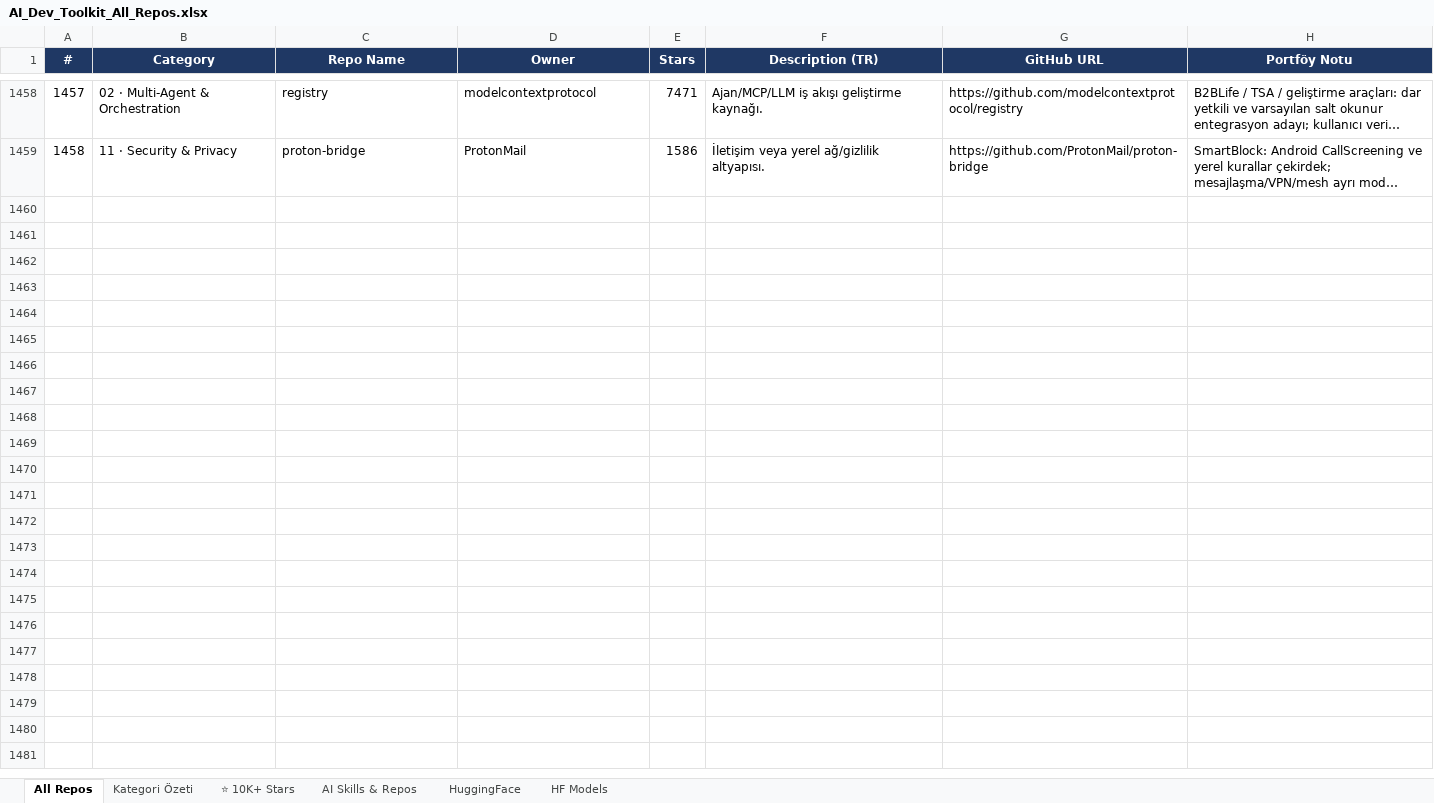
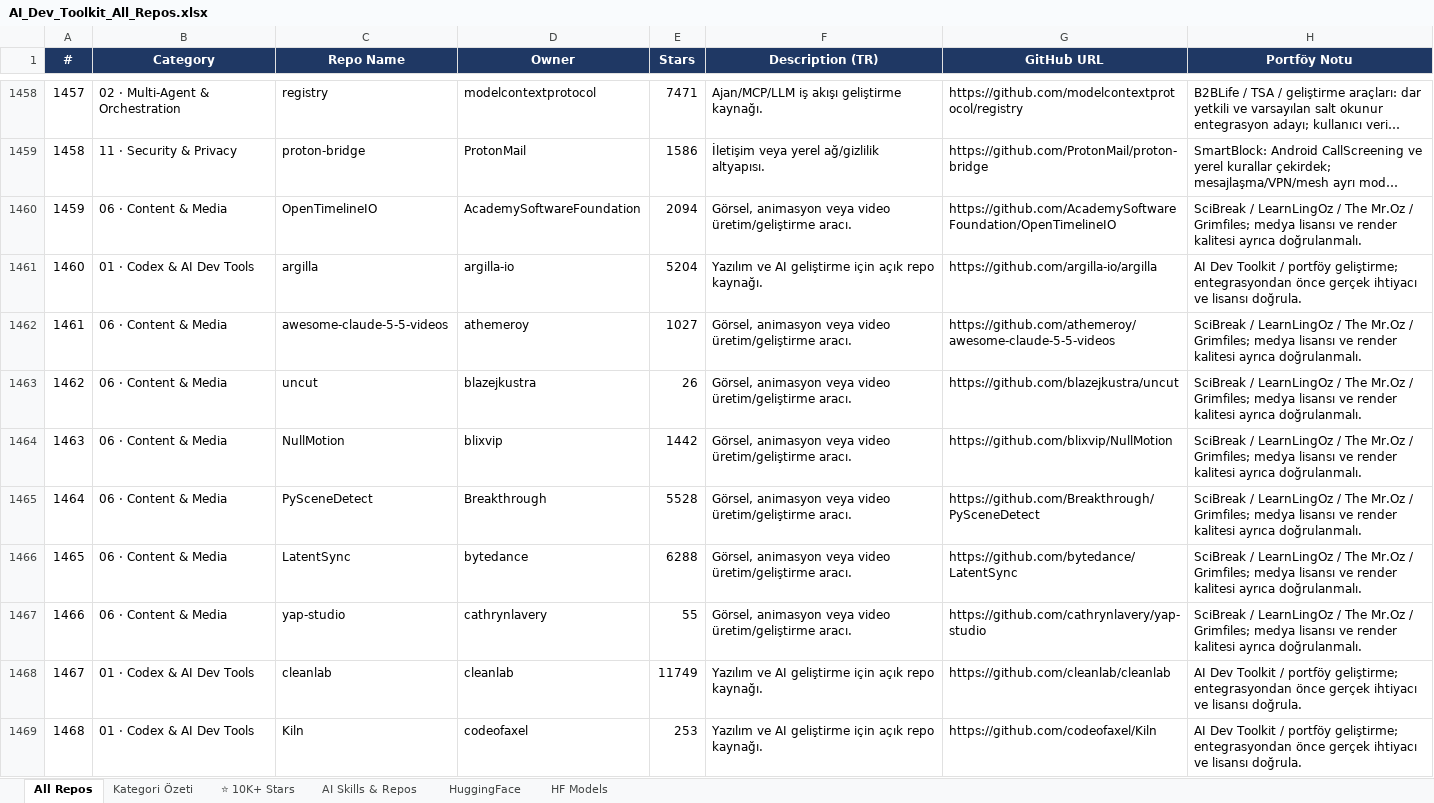
Before and after one commit to teyfikoz/ai-dev-toolkit, an Excel workbook: data/AI_Dev_Toolkit_All_Repos.xlsx, sheet All Repos, drawn as a sheet; only a part is shown, gaps mark what is left out; long unchanged cells end in …; values as stored, in another font and other column widths than the file's, no borders; the diff covers the shown part only; the diff names each change by its address in the sheet, - before the commit and + after, or states it on an @@ line.

```diff
--- a/data/AI_Dev_Toolkit_All_Repos.xlsx (sheet All Repos)
+++ b/data/AI_Dev_Toolkit_All_Repos.xlsx (sheet All Repos)
+row 1460: 1459 | 06 · Content & Media | OpenTimelineIO | AcademySoftwareFoundation | 2094 | Görsel, animasyon veya video üretim/geliştirme aracı. | https://github.com/AcademySoftwareFoundation/OpenTimelineIO | SciBreak / LearnLingOz / The Mr.Oz / Grimfiles; medya lisansı ve render kalitesi ayrıca doğrulanmalı.
+row 1461: 1460 | 01 · Codex & AI Dev Tools | argilla | argilla-io | 5204 | Yazılım ve AI geliştirme için açık repo kaynağı. | https://github.com/argilla-io/argilla | AI Dev Toolkit / portföy geliştirme; entegrasyondan önce gerçek ihtiyacı ve lisansı doğrula.
+row 1462: 1461 | 06 · Content & Media | awesome-claude-5-5-videos | athemeroy | 1027 | Görsel, animasyon veya video üretim/geliştirme aracı. | https://github.com/athemeroy/awesome-claude-5-5-videos | SciBreak / LearnLingOz / The Mr.Oz / Grimfiles; medya lisansı ve render kalitesi ayrıca doğrulanmalı.
+row 1463: 1462 | 06 · Content & Media | uncut | blazejkustra | 26 | Görsel, animasyon veya video üretim/geliştirme aracı. | https://github.com/blazejkustra/uncut | SciBreak / LearnLingOz / The Mr.Oz / Grimfiles; medya lisansı ve render kalitesi ayrıca doğrulanmalı.
+row 1464: 1463 | 06 · Content & Media | NullMotion | blixvip | 1442 | Görsel, animasyon veya video üretim/geliştirme aracı. | https://github.com/blixvip/NullMotion | SciBreak / LearnLingOz / The Mr.Oz / Grimfiles; medya lisansı ve render kalitesi ayrıca doğrulanmalı.
+row 1465: 1464 | 06 · Content & Media | PySceneDetect | Breakthrough | 5528 | Görsel, animasyon veya video üretim/geliştirme aracı. | https://github.com/Breakthrough/PySceneDetect | SciBreak / LearnLingOz / The Mr.Oz / Grimfiles; medya lisansı ve render kalitesi ayrıca doğrulanmalı.
+row 1466: 1465 | 06 · Content & Media | LatentSync | bytedance | 6288 | Görsel, animasyon veya video üretim/geliştirme aracı. | https://github.com/bytedance/LatentSync | SciBreak / LearnLingOz / The Mr.Oz / Grimfiles; medya lisansı ve render kalitesi ayrıca doğrulanmalı.
+row 1467: 1466 | 06 · Content & Media | yap-studio | cathrynlavery | 55 | Görsel, animasyon veya video üretim/geliştirme aracı. | https://github.com/cathrynlavery/yap-studio | SciBreak / LearnLingOz / The Mr.Oz / Grimfiles; medya lisansı ve render kalitesi ayrıca doğrulanmalı.
+row 1468: 1467 | 01 · Codex & AI Dev Tools | cleanlab | cleanlab | 11749 | Yazılım ve AI geliştirme için açık repo kaynağı. | https://github.com/cleanlab/cleanlab | AI Dev Toolkit / portföy geliştirme; entegrasyondan önce gerçek ihtiyacı ve lisansı doğrula.
+row 1469: 1468 | 01 · Codex & AI Dev Tools | Kiln | codeofaxel | 253 | Yazılım ve AI geliştirme için açık repo kaynağı. | https://github.com/codeofaxel/Kiln | AI Dev Toolkit / portföy geliştirme; entegrasyondan önce gerçek ihtiyacı ve lisansı doğrula.
```
Also changed, not shown: 42 added rows elsewhere in this sheet, 2 other files.
